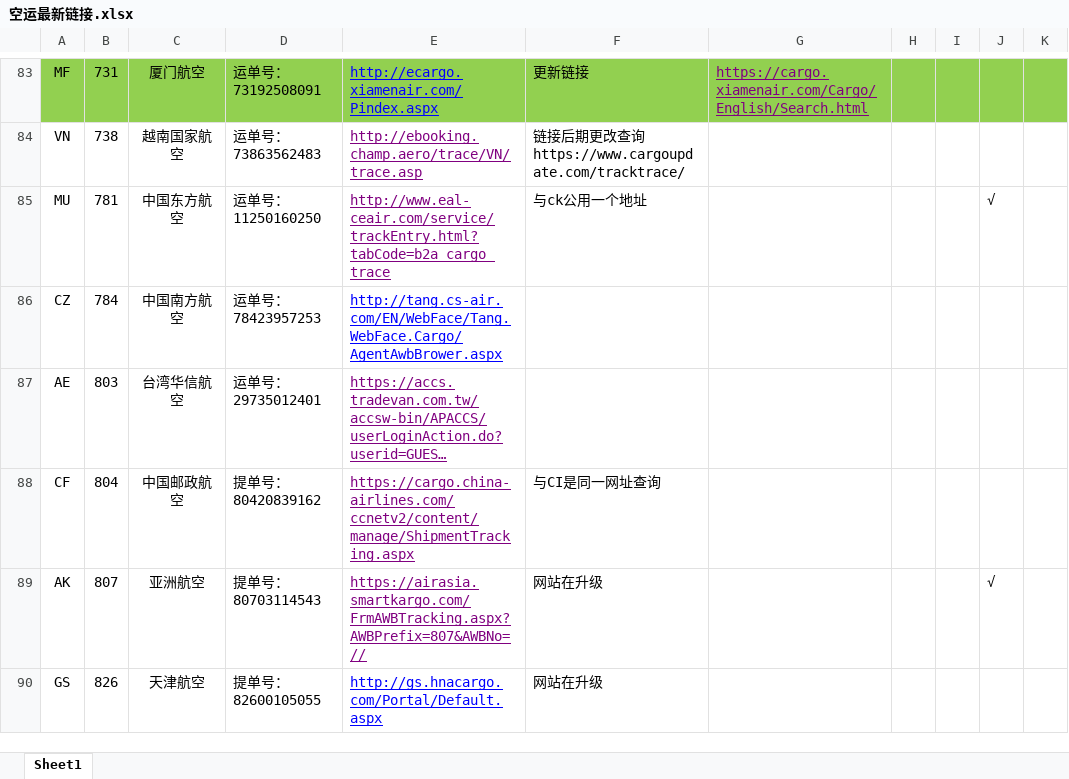
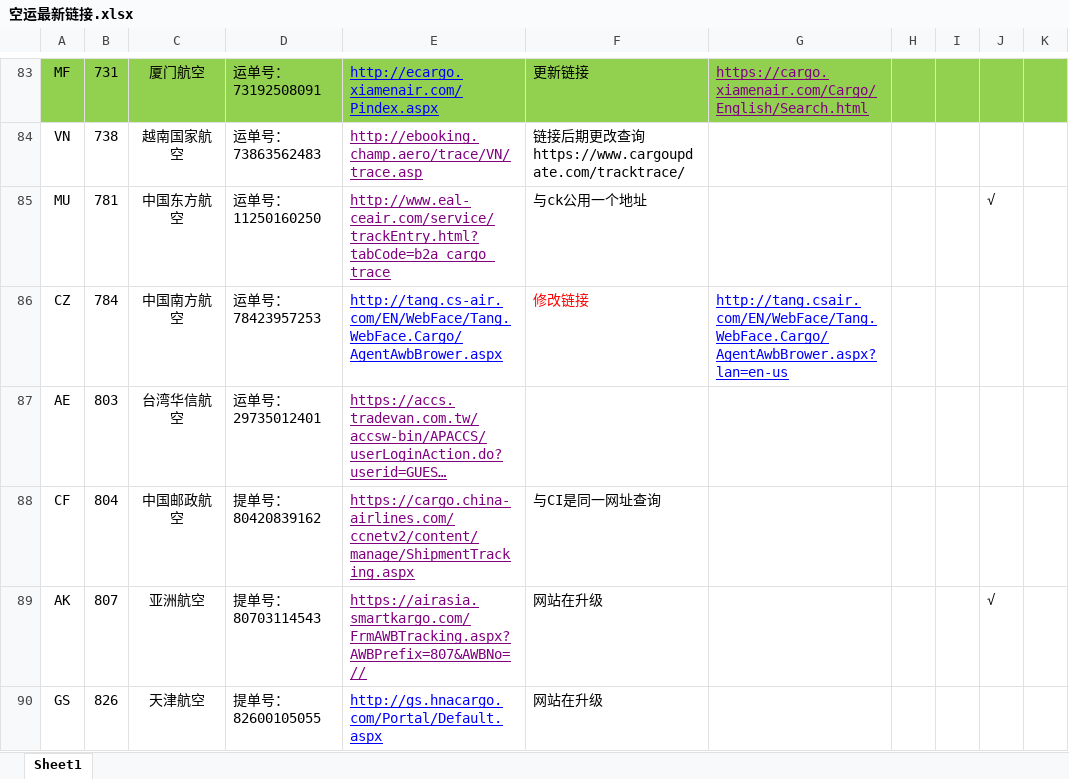
Before and after one commit to xushuman/zhoukao, an Excel workbook: 空运最新链接.xlsx, sheet Sheet1, drawn as a sheet; only a part is shown, gaps mark what is left out; long unchanged cells end in …; values as stored, in another font and other column widths than the file's, no borders; charts and pictures not drawn; the diff names each change by its address in the sheet, - before the commit and + after, or states it on an @@ line.

```diff
--- a/空运最新链接.xlsx (sheet Sheet1)
+++ b/空运最新链接.xlsx (sheet Sheet1)
-F86: (empty)
+F86: 修改链接
-G86: (empty)
+G86: http://tang.csair.com/EN/WebFace/Tang.WebFace.Cargo/AgentAwbBrower.aspx?lan=en-us
```
Also changed, not shown: 海运最新链接.xlsx, 27 other files.
